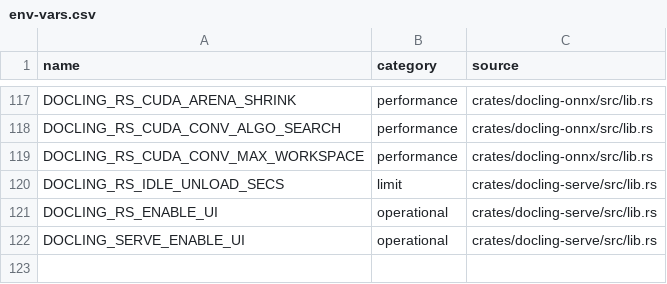
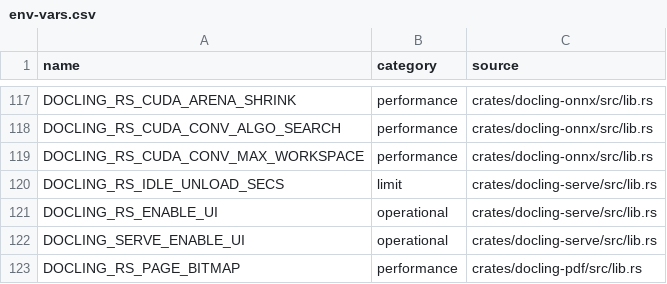
Before and after one commit to artiz/docling.rs, a CSV file: docs/env-vars.csv, drawn as a sheet; only a part is shown, gaps mark what is left out; the diff names each change by its address in the sheet, - before the commit and + after, or states it on an @@ line.

```diff
--- a/docs/env-vars.csv
+++ b/docs/env-vars.csv
+row 123: DOCLING_RS_PAGE_BITMAP | performance | crates/docling-pdf/src/lib.rs
```
Also changed, not shown: 4 other files.
